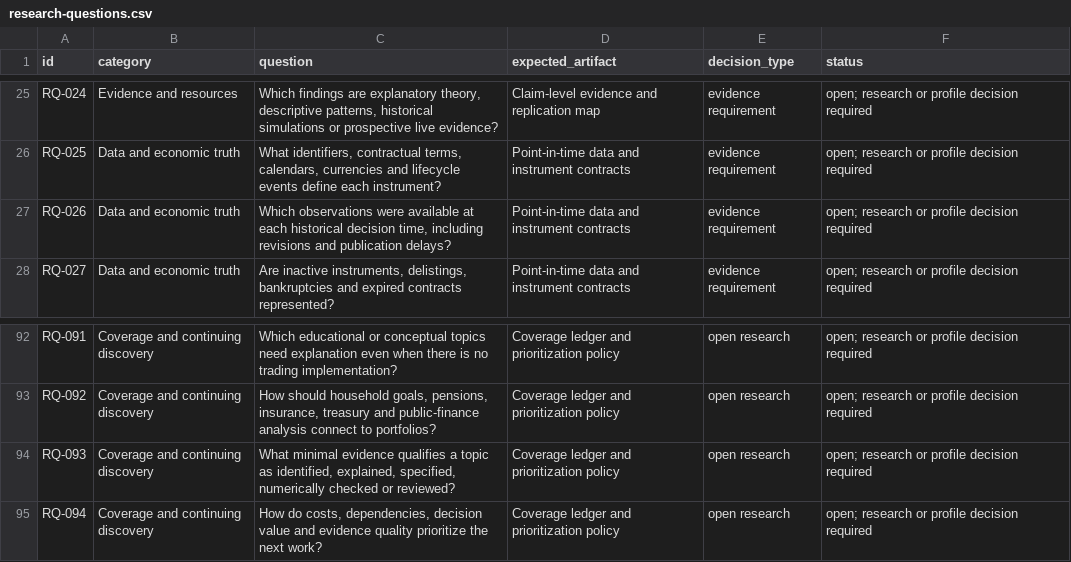
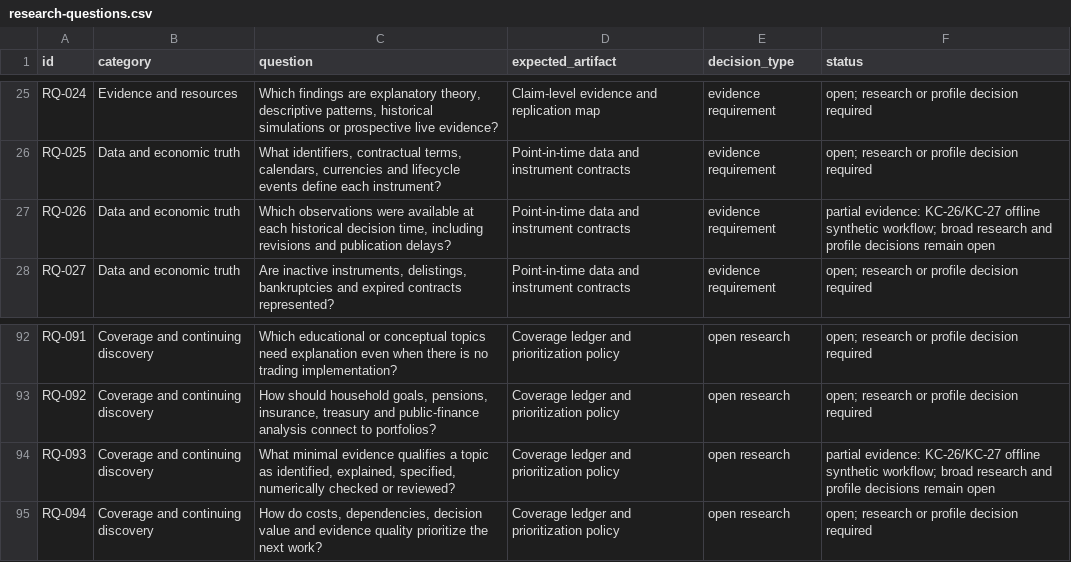
Before and after one commit to AlainDaccache/Quantropy, a CSV file: docs/knowledge-base/research-questions.csv, drawn as a sheet; only a part is shown, gaps mark what is left out; the diff covers the shown part only.

```diff
--- a/docs/knowledge-base/research-questions.csv
+++ b/docs/knowledge-base/research-questions.csv
@@ -26,3 +26,3 @@ RQ-024,Evidence and resources,"Which findings are explanatory theory, descriptiv
 RQ-025,Data and economic truth,"What identifiers, contractual terms, calendars, currencies and lifecycle events define each instrument?",Point-in-time data and instrument contracts,evidence requirement,open; research or profile decision required
-RQ-026,Data and economic truth,"Which observations were available at each historical decision time, including revisions and publication delays?",Point-in-time data and instrument contracts,evidence requirement,open; research or profile decision required
+RQ-026,Data and economic truth,"Which observations were available at each historical decision time, including revisions and publication delays?",Point-in-time data and instrument contracts,evidence requirement,partial evidence: KC-26/KC-27 offline synthetic workflow; broad research and profile decisions remain open
 RQ-027,Data and economic truth,"Are inactive instruments, delistings, bankruptcies and expired contracts represented?",Point-in-time data and instrument contracts,evidence requirement,open; research or profile decision required
@@ -93,3 +93,3 @@ RQ-091,Coverage and continuing discovery,Which educational or conceptual topics
 RQ-092,Coverage and continuing discovery,"How should household goals, pensions, insurance, treasury and public-finance analysis connect to portfolios?",Coverage ledger and prioritization policy,open research,open; research or profile decision required
-RQ-093,Coverage and continuing discovery,"What minimal evidence qualifies a topic as identified, explained, specified, numerically checked or reviewed?",Coverage ledger and prioritization policy,open research,open; research or profile decision required
+RQ-093,Coverage and continuing discovery,"What minimal evidence qualifies a topic as identified, explained, specified, numerically checked or reviewed?",Coverage ledger and prioritization policy,open research,partial evidence: KC-26/KC-27 offline synthetic workflow; broad research and profile decisions remain open
 RQ-094,Coverage and continuing discovery,"How do costs, dependencies, decision value and evidence quality prioritize the next work?",Coverage ledger and prioritization policy,open research,open; research or profile decision required
```
Also changed, not shown: 9 edited cells elsewhere in this file, docs/knowledge-base/claim-evidence.csv, docs/knowledge-base/contract-register.csv, 24 other files.
